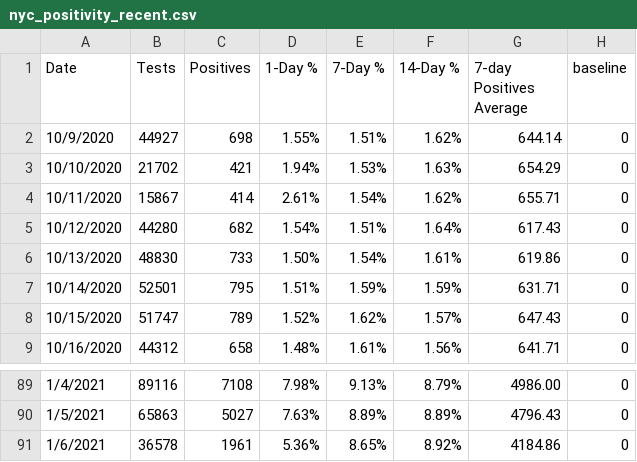
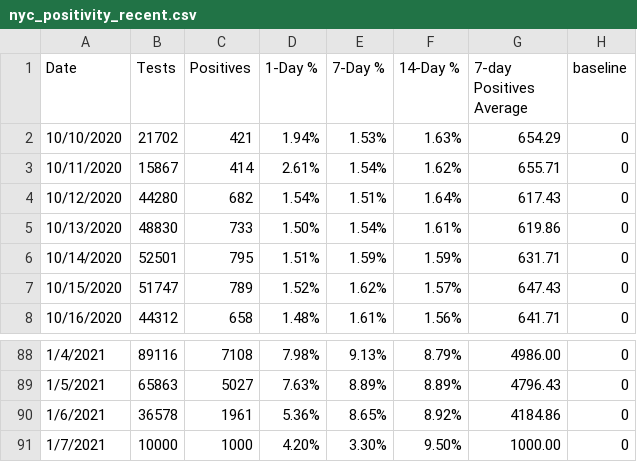
Before and after one commit to violettracker/nyutracker, a CSV file: dynamic/nyc_positivity_recent.csv, drawn as a sheet; only a part is shown, gaps mark what is left out; removed rows and columns are numbered as before the commit, all else as after; the diff names each change by its address in the sheet, - before the commit and + after, or states it on an @@ line.

Commit message:
Add files via upload

```diff
--- a/dynamic/nyc_positivity_recent.csv
+++ b/dynamic/nyc_positivity_recent.csv
-row 2: 10/9/2020 | 44927 | 698 | 1.55% | 1.51% | 1.62% | 644.14 | 0
+row 91: 1/7/2021 | 10000 | 1000 | 4.20% | 3.30% | 9.50% | 1000.00 | 0
```
